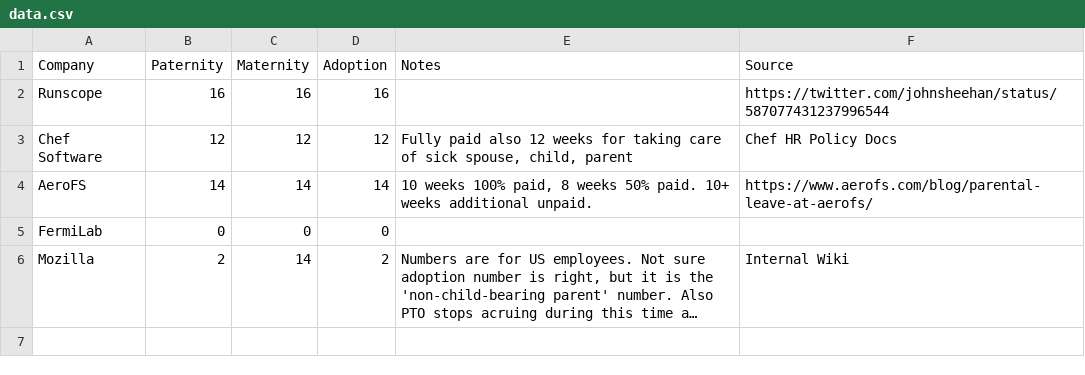
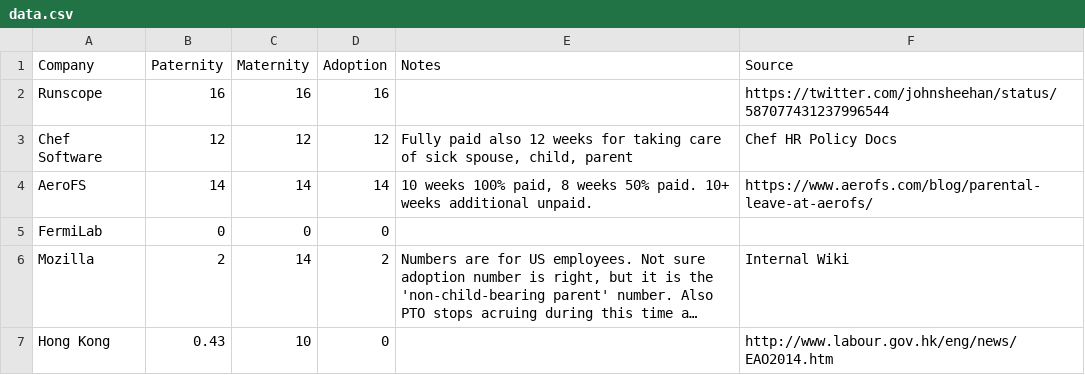
Before and after one commit to davedash/parental-leave, a CSV file: data.csv, drawn as a sheet; long unchanged cells end in …; the diff names each change by its address in the sheet, - before the commit and + after, or states it on an @@ line.

Commit message:
Update data.csv

```diff
--- a/data.csv
+++ b/data.csv
+row 7: Hong Kong | 0.43 | 10 | 0 |  | http://www.labour.gov.hk/eng/news/EAO2014.htm
```
